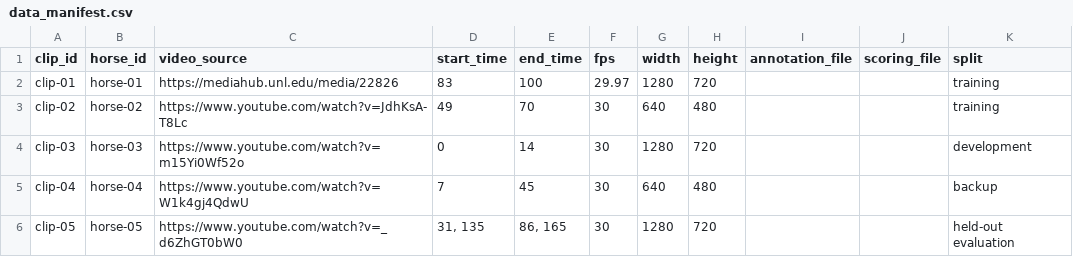
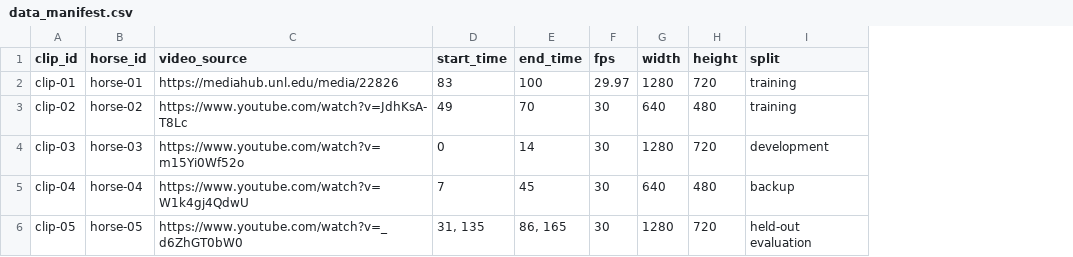
Before and after one commit to kellytran969/T1-Stallion-Biomechanics, a CSV file: data+endpoints/data_manifest.csv, drawn as a sheet; the diff names each change by its address in the sheet, - before the commit and + after, or states it on an @@ line.

Commit message:
edit data_manifest

```diff
--- a/data+endpoints/data_manifest.csv
+++ b/data+endpoints/data_manifest.csv
-column I (annotation_file), empty
-column J (scoring_file), empty
```
